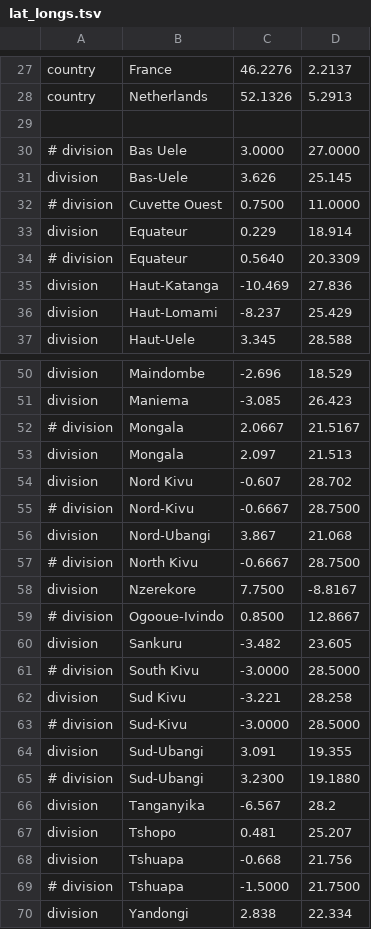
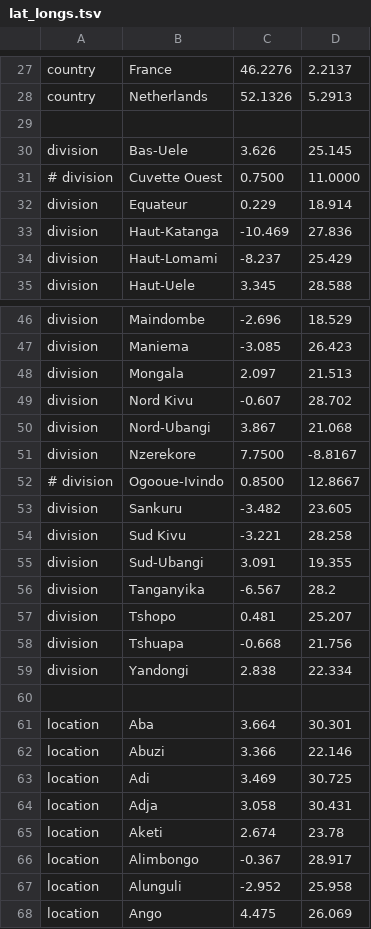
Before and after one commit to nextstrain/ebola, a TSV file: phylogenetic/defaults/lat_longs.tsv, drawn as a sheet; only a part is shown, gaps mark what is left out; the shorter side is filled out with more unchanged rows; the diff covers the shown part only; the diff names each change by its address in the sheet, - before the commit and + after, or states it on an @@ line.

Commit message:
🚧 remove duplicate entries
All of these are unused by current data except for 'Equateur'.

- 'North Kivu' and 'Nord-Kivu': Some data uses 'Nord Kivu' which already
  has an entry.
- 'South Kivu' and 'Sud-Kivu': There is an existing entry for 'Sud Kivu'
  which is also unused by the current data.
- 'Bas Uele': There is an existing entry for 'Bas-Uele' which is also
  unused by the current data.
- 'Kasai Occidental': This is a former province name¹; it has been split
  into 'Kasai' and 'Kasai-Central' which already have their own entries.
- 'Equateur', 'Kwilu', 'Mongala', 'Sud-Ubangi', 'Tshuapa': keep the
  existing entries. TODO: check the actual coordinates, maybe new
  entries are more accurate?

¹ https://en.wikipedia.org/wiki/Kasai-Occidental

```diff
--- a/phylogenetic/defaults/lat_longs.tsv
+++ b/phylogenetic/defaults/lat_longs.tsv
-row 30: # division | Bas Uele | 3.0000 | 27.0000
-row 34: # division | Equateur | 0.5640 | 20.3309
-row 52: # division | Mongala | 2.0667 | 21.5167
-row 55: # division | Nord-Kivu | -0.6667 | 28.7500
-row 57: # division | North Kivu | -0.6667 | 28.7500
-row 61: # division | South Kivu | -3.0000 | 28.5000
-row 63: # division | Sud-Kivu | -3.0000 | 28.5000
-row 65: # division | Sud-Ubangi | 3.2300 | 19.1880
-row 69: # division | Tshuapa | -1.5000 | 21.7500
```
Also changed, not shown: 2 removed rows elsewhere in this file.
